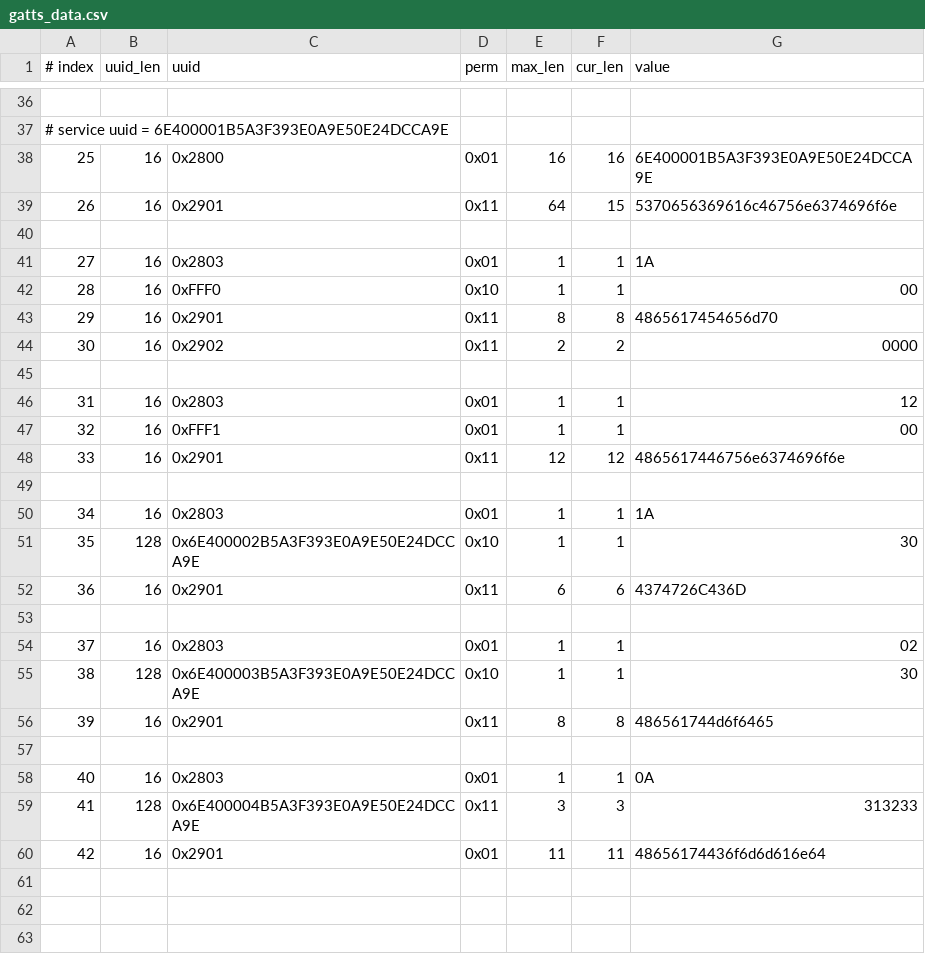
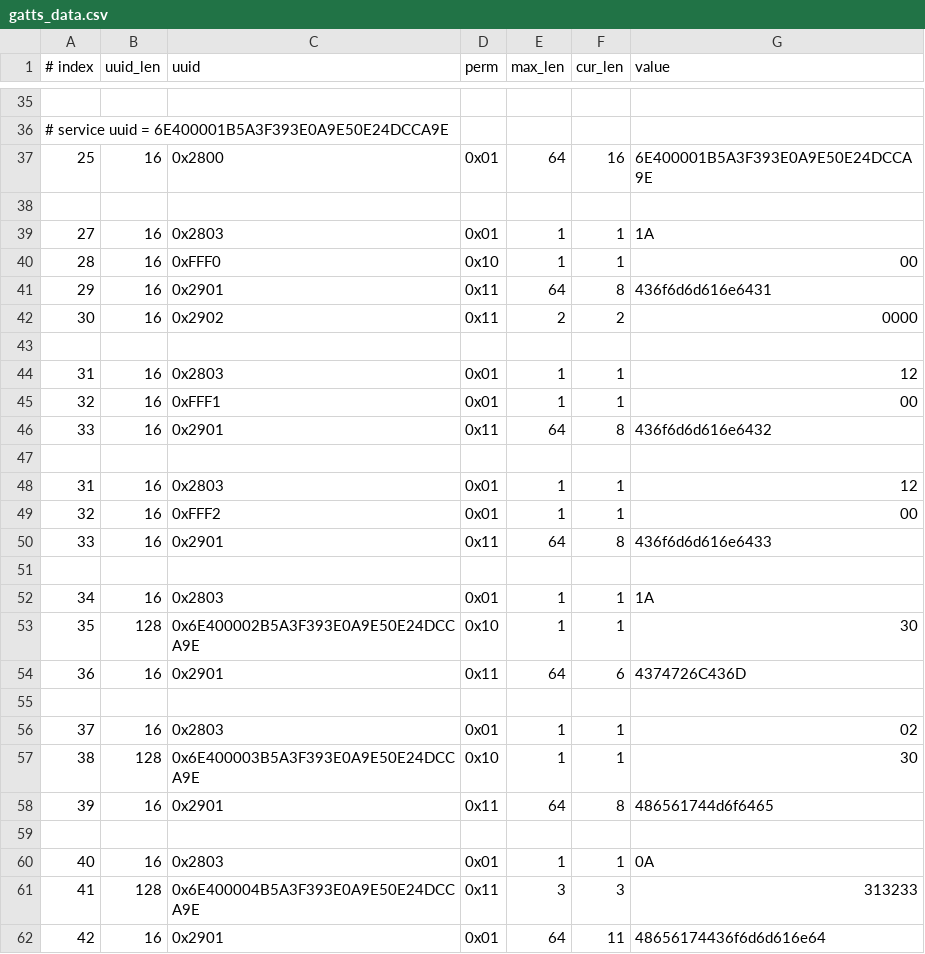
Before and after one commit to jackpopfang/esp-at, a CSV file: components/customized_partitions/raw_data/ble_data/gatts_data.csv, drawn as a sheet; only a part is shown, gaps mark what is left out; the diff covers the shown part only.

Commit message:
update the csv.

```diff
--- a/components/customized_partitions/raw_data/ble_data/gatts_data.csv
+++ b/components/customized_partitions/raw_data/ble_data/gatts_data.csv
@@ -37,4 +36,3 @@
 # service uuid = 6E400001B5A3F393E0A9E50E24DCCA9E
-25,16,0x2800,0x01,16,16,6E400001B5A3F393E0A9E50E24DCCA9E
-26,16,0x2901,0x11,64,15,5370656369616c46756e6374696f6e
+25,16,0x2800,0x01,64,16,6E400001B5A3F393E0A9E50E24DCCA9E
 
@@ -42,3 +40,3 @@
 28,16,0xFFF0,0x10,1,1,00
-29,16,0x2901,0x11,8,8,4865617454656d70
+29,16,0x2901,0x11,64,8,436f6d6d616e6431
 30,16,0x2902,0x11,2,2,0000
@@ -47,3 +45,7 @@
 32,16,0xFFF1,0x01,1,1,00
-33,16,0x2901,0x11,12,12,4865617446756e6374696f6e
+33,16,0x2901,0x11,64,8,436f6d6d616e6432
+
+31,16,0x2803,0x01,1,1,12
+32,16,0xFFF2,0x01,1,1,00
+33,16,0x2901,0x11,64,8,436f6d6d616e6433
 
@@ -51,3 +53,3 @@
 35,128,0x6E400002B5A3F393E0A9E50E24DCCA9E,0x10,1,1,30
-36,16,0x2901,0x11,6,6,4374726C436D
+36,16,0x2901,0x11,64,6,4374726C436D
 
@@ -55,3 +57,3 @@
 38,128,0x6E400003B5A3F393E0A9E50E24DCCA9E,0x10,1,1,30
-39,16,0x2901,0x11,8,8,486561744d6f6465
+39,16,0x2901,0x11,64,8,486561744d6f6465
 
@@ -59,2 +61,2 @@
 41,128,0x6E400004B5A3F393E0A9E50E24DCCA9E,0x11,3,3,313233
-42,16,0x2901,0x01,11,11,48656174436f6d6d616e64
+42,16,0x2901,0x01,64,11,48656174436f6d6d616e64
```
Also changed, not shown: 1 removed row elsewhere in this file.
